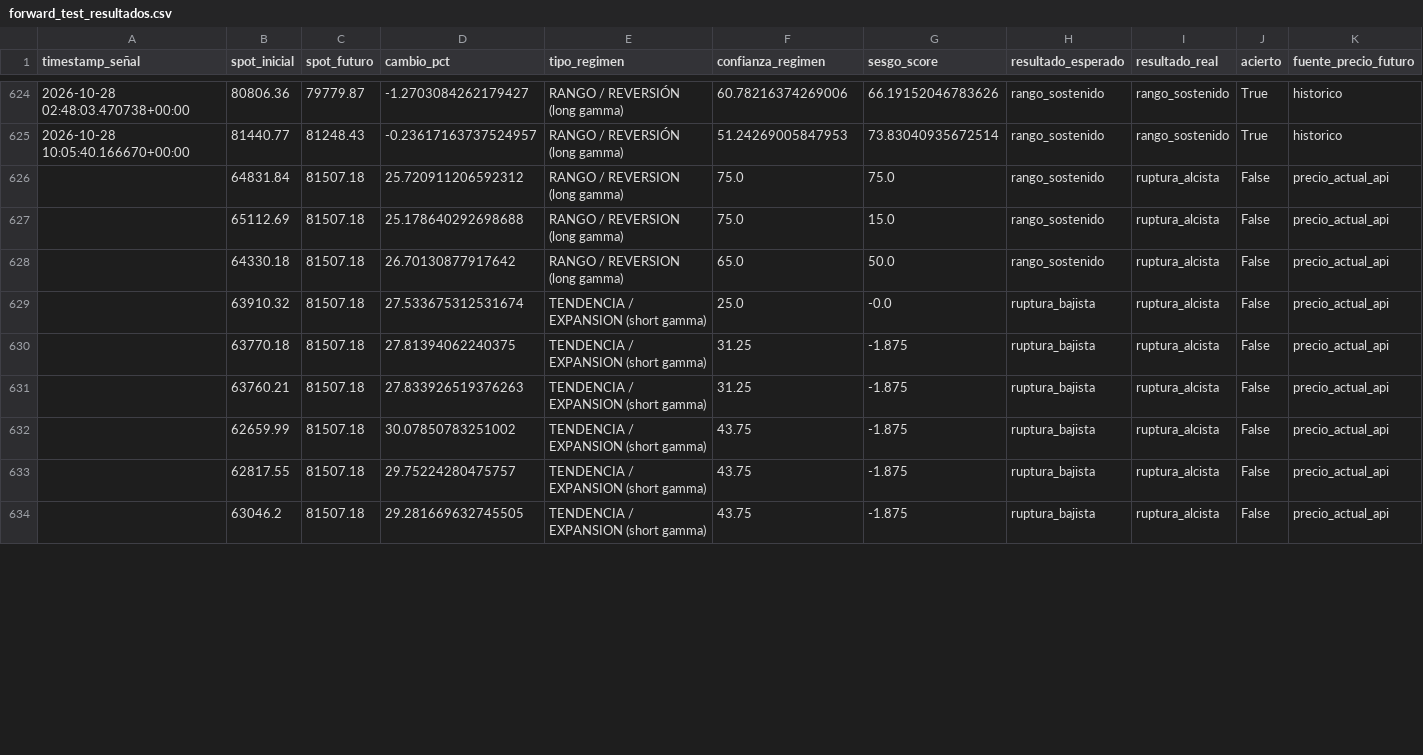
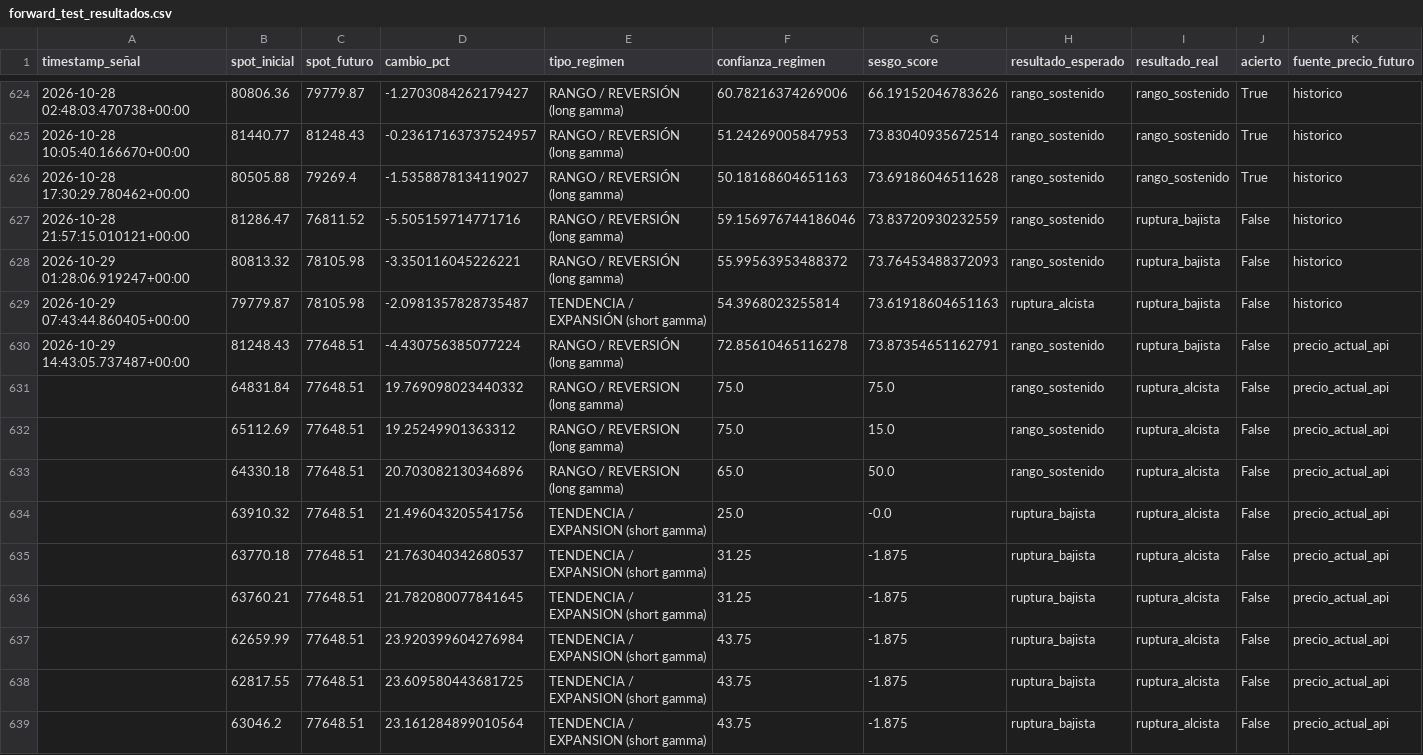
Before and after one commit to Alezmee/btc-quant-gex, a CSV file: data/forward_test_resultados.csv, drawn as a sheet; only a part is shown, gaps mark what is left out; the diff covers the shown part only.

```diff
--- a/data/forward_test_resultados.csv
+++ b/data/forward_test_resultados.csv
@@ -625,10 +625,15 @@ timestamp_señal,spot_inicial,spot_futuro,cambio_pct,tipo_regimen,confianza_regi
 2026-10-28 10:05:40.166670+00:00,81440.77,81248.43,-0.23617163737524957,RANGO / REVERSIÓN (long gamma),51.24269005847953,73.83040935672514,rango_sostenido,rango_sostenido,True,historico
-,64831.84,81507.18,25.720911206592312,RANGO / REVERSION (long gamma),75.0,75.0,rango_sostenido,ruptura_alcista,False,precio_actual_api
-,65112.69,81507.18,25.178640292698688,RANGO / REVERSION (long gamma),75.0,15.0,rango_sostenido,ruptura_alcista,False,precio_actual_api
-,64330.18,81507.18,26.70130877917642,RANGO / REVERSION (long gamma),65.0,50.0,rango_sostenido,ruptura_alcista,False,precio_actual_api
-,63910.32,81507.18,27.533675312531674,TENDENCIA / EXPANSION (short gamma),25.0,-0.0,ruptura_bajista,ruptura_alcista,False,precio_actual_api
-,63770.18,81507.18,27.81394062240375,TENDENCIA / EXPANSION (short gamma),31.25,-1.875,ruptura_bajista,ruptura_alcista,False,precio_actual_api
-,63760.21,81507.18,27.833926519376263,TENDENCIA / EXPANSION (short gamma),31.25,-1.875,ruptura_bajista,ruptura_alcista,False,precio_actual_api
-,62659.99,81507.18,30.07850783251002,TENDENCIA / EXPANSION (short gamma),43.75,-1.875,ruptura_bajista,ruptura_alcista,False,precio_actual_api
-,62817.55,81507.18,29.75224280475757,TENDENCIA / EXPANSION (short gamma),43.75,-1.875,ruptura_bajista,ruptura_alcista,False,precio_actual_api
-,63046.2,81507.18,29.281669632745505,TENDENCIA / EXPANSION (short gamma),43.75,-1.875,ruptura_bajista,ruptura_alcista,False,precio_actual_api
+2026-10-28 17:30:29.780462+00:00,80505.88,79269.4,-1.5358878134119027,RANGO / REVERSIÓN (long gamma),50.18168604651163,73.69186046511628,rango_sostenido,rango_sostenido,True,historico
+2026-10-28 21:57:15.010121+00:00,81286.47,76811.52,-5.505159714771716,RANGO / REVERSIÓN (long gamma),59.156976744186046,73.83720930232559,rango_sostenido,ruptura_bajista,False,historico
+2026-10-29 01:28:06.919247+00:00,80813.32,78105.98,-3.350116045226221,RANGO / REVERSIÓN (long gamma),55.99563953488372,73.76453488372093,rango_sostenido,ruptura_bajista,False,historico
+2026-10-29 07:43:44.860405+00:00,79779.87,78105.98,-2.0981357828735487,TENDENCIA / EXPANSIÓN (short gamma),54.3968023255814,73.61918604651163,ruptura_alcista,ruptura_bajista,False,historico
+2026-10-29 14:43:05.737487+00:00,81248.43,77648.51,-4.430756385077224,RANGO / REVERSIÓN (long gamma),72.85610465116278,73.87354651162791,rango_sostenido,ruptura_bajista,False,precio_actual_api
+,64831.84,77648.51,19.769098023440332,RANGO / REVERSION (long gamma),75.0,75.0,rango_sostenido,ruptura_alcista,False,precio_actual_api
+,65112.69,77648.51,19.25249901363312,RANGO / REVERSION (long gamma),75.0,15.0,rango_sostenido,ruptura_alcista,False,precio_actual_api
+,64330.18,77648.51,20.703082130346896,RANGO / REVERSION (long gamma),65.0,50.0,rango_sostenido,ruptura_alcista,False,precio_actual_api
+,63910.32,77648.51,21.496043205541756,TENDENCIA / EXPANSION (short gamma),25.0,-0.0,ruptura_bajista,ruptura_alcista,False,precio_actual_api
+,63770.18,77648.51,21.763040342680537,TENDENCIA / EXPANSION (short gamma),31.25,-1.875,ruptura_bajista,ruptura_alcista,False,precio_actual_api
+,63760.21,77648.51,21.782080077841645,TENDENCIA / EXPANSION (short gamma),31.25,-1.875,ruptura_bajista,ruptura_alcista,False,precio_actual_api
+,62659.99,77648.51,23.920399604276984,TENDENCIA / EXPANSION (short gamma),43.75,-1.875,ruptura_bajista,ruptura_alcista,False,precio_actual_api
+,62817.55,77648.51,23.609580443681725,TENDENCIA / EXPANSION (short gamma),43.75,-1.875,ruptura_bajista,ruptura_alcista,False,precio_actual_api
+,63046.2,77648.51,23.161284899010564,TENDENCIA / EXPANSION (short gamma),43.75,-1.875,ruptura_bajista,ruptura_alcista,False,precio_actual_api
```
Also changed, not shown: 106 edited cells elsewhere in this file, data/historico_snapshots.csv.
